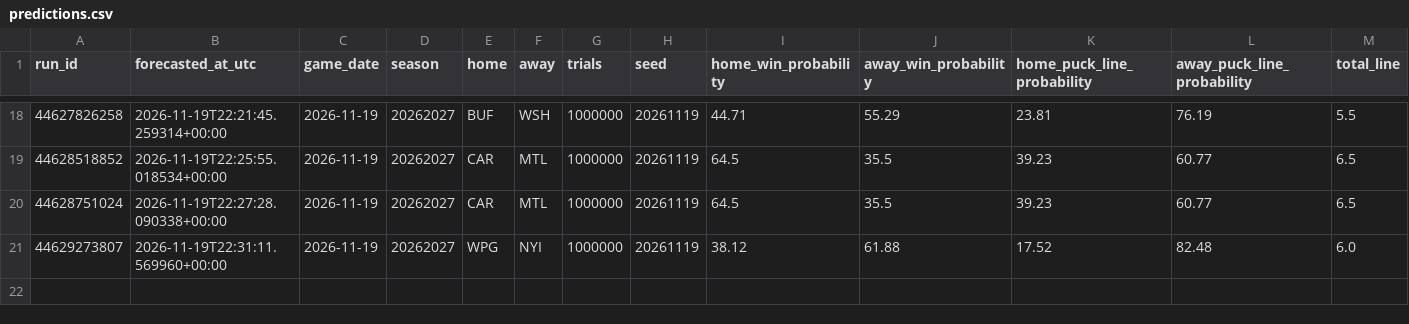
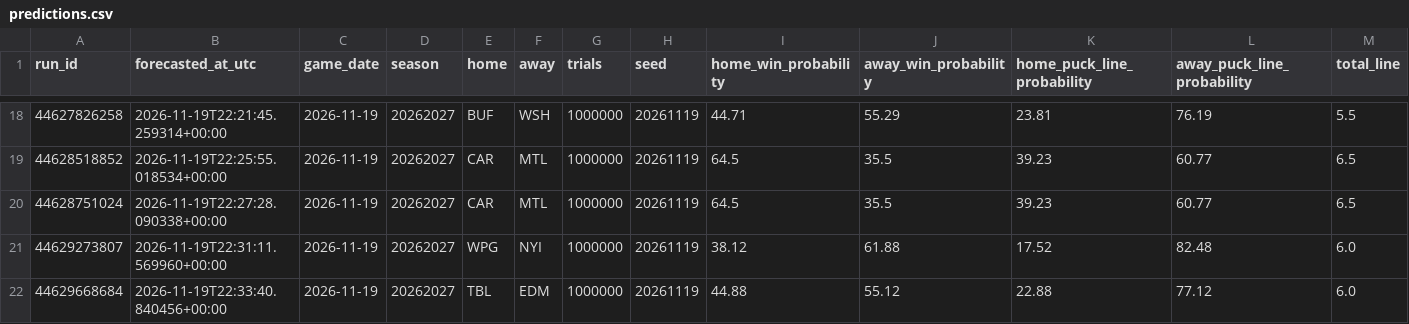
Before and after one commit to dlamb9215/Douglas-Lamb, a CSV file: nhl/ledger/predictions.csv, drawn as a sheet; only a part is shown, gaps mark what is left out; rows hold the shown columns only; the diff names each change by its address in the sheet, - before the commit and + after, or states it on an @@ line.

```diff
--- a/nhl/ledger/predictions.csv
+++ b/nhl/ledger/predictions.csv
+row 22: 44629668684 | 2026-11-19T22:33:40.840456+00:00 | 2026-11-19 | 20262027 | TBL | EDM | 1000000 | 20261119 | 44.88 | 55.12 | 22.88 | 77.12 | 6.0
```
